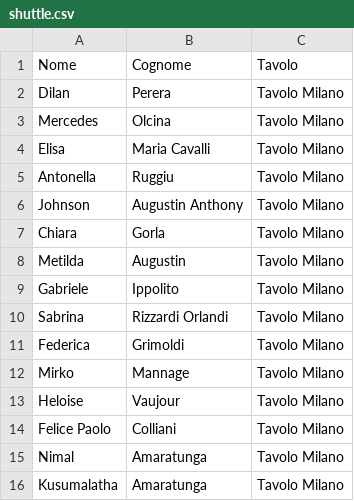
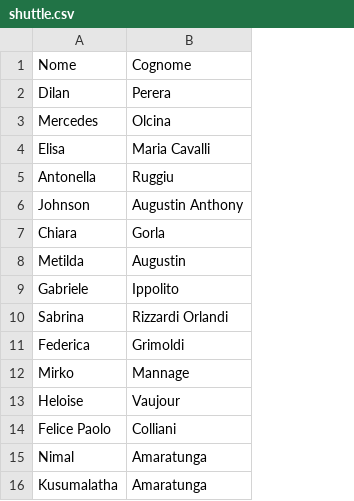
Before and after one commit to federicoerandika-max/weddingDay-test, a CSV file: assets/data/shuttle.csv, drawn as a sheet; the diff names each change by its address in the sheet, - before the commit and + after, or states it on an @@ line.

Commit message:
connected google sheet to automatize the view and add condition to RSVP

```diff
--- a/assets/data/shuttle.csv
+++ b/assets/data/shuttle.csv
-column C, rows 1-16: Tavolo | Tavolo Milano | Tavolo Milano | Tavolo Milano | Tavolo Milano | Tavolo Milano | Tavolo Milano | Tavolo Milano | Tavolo Milano | Tavolo Milano | Tavolo Milano | Tavolo Milano | Tavolo Milano | Tavolo Milano | Tavolo Milano | Tavolo Milano
```
Also changed, not shown: 2 other files.
